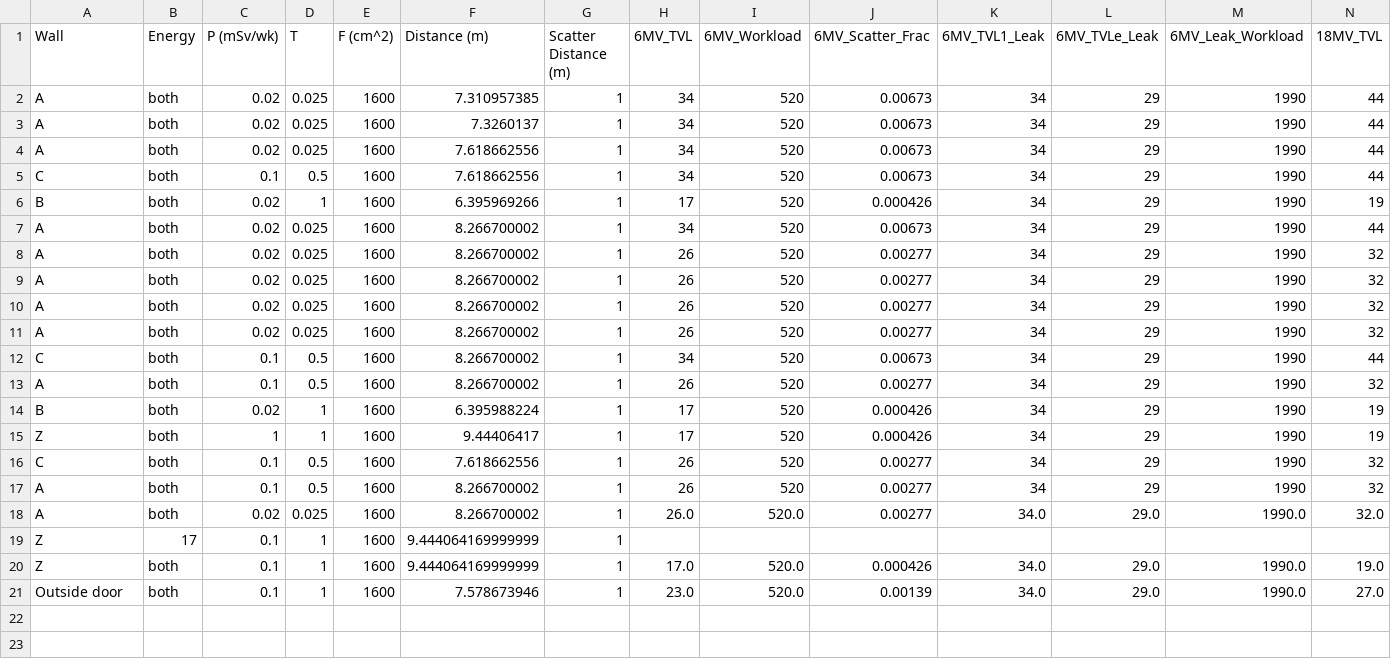
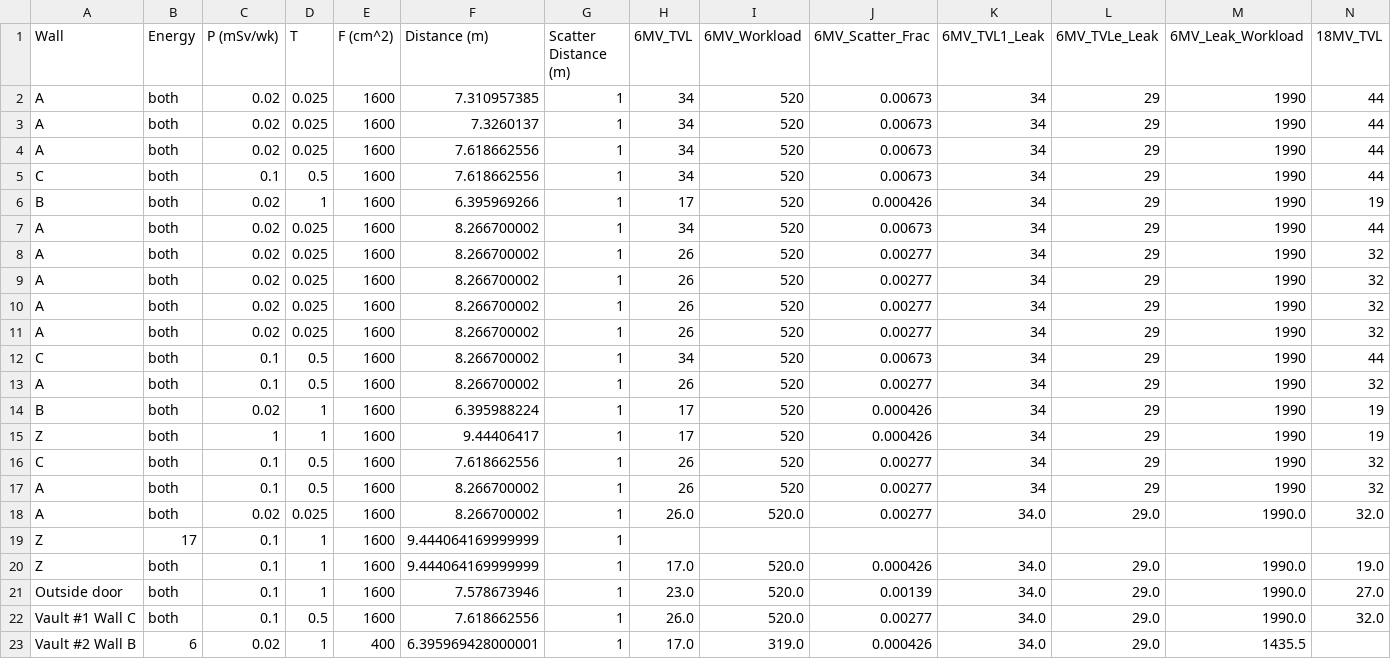
Before and after one commit to blueberrytoasts/MEDP_7530, a CSV file: secondary_shielding.csv, drawn as a sheet; only a part is shown; rows hold the shown columns only; the diff names each change by its address in the sheet, - before the commit and + after, or states it on an @@ line.

```diff
--- a/secondary_shielding.csv
+++ b/secondary_shielding.csv
+row 22: Vault #1 Wall C | both | 0.1 | 0.5 | 1600 | 7.618662556 | 1 | 26.0 | 520.0 | 0.00277 | 34.0 | 29.0 | 1990.0 | 32.0
+row 23: Vault #2 Wall B | 6 | 0.02 | 1 | 400 | 6.395969428000001 | 1 | 17.0 | 319.0 | 0.000426 | 34.0 | 29.0 | 1435.5
```
Also changed, not shown: 4 other files.
